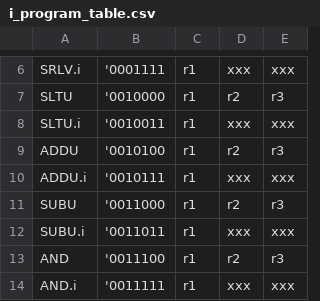
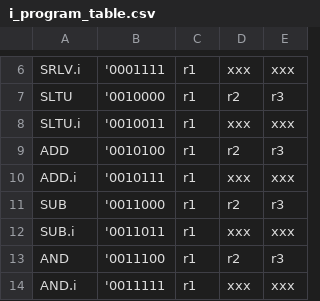
Before and after one commit to yyc001/xrg, a CSV file: i_program_table.csv, drawn as a sheet; only a part is shown, gaps mark what is left out.

```diff
--- a/i_program_table.csv
+++ b/i_program_table.csv
@@ -8,6 +8,6 @@ SLTU,'0010000,r1,r2,r3,
 SLTU.i,'0010011,r1,xxx,xxx,
-ADDU,'0010100,r1,r2,r3,
-ADDU.i,'0010111,r1,xxx,xxx,
-SUBU,'0011000,r1,r2,r3,
-SUBU.i,'0011011,r1,xxx,xxx,
+ADD,'0010100,r1,r2,r3,
+ADD.i,'0010111,r1,xxx,xxx,
+SUB,'0011000,r1,r2,r3,
+SUB.i,'0011011,r1,xxx,xxx,
 AND,'0011100,r1,r2,r3,
```
Also changed, not shown: u_program.csv, 11 other files.
